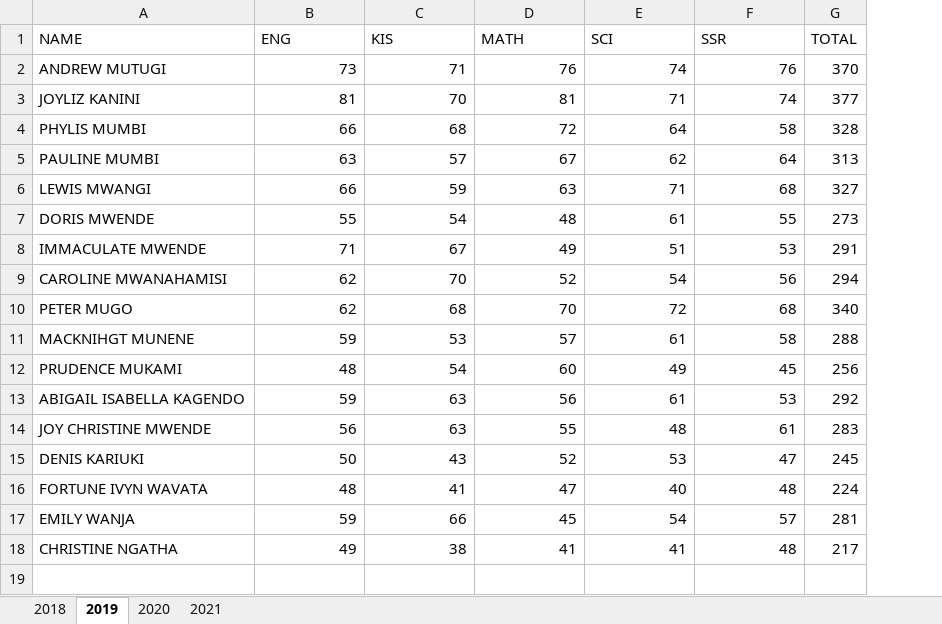
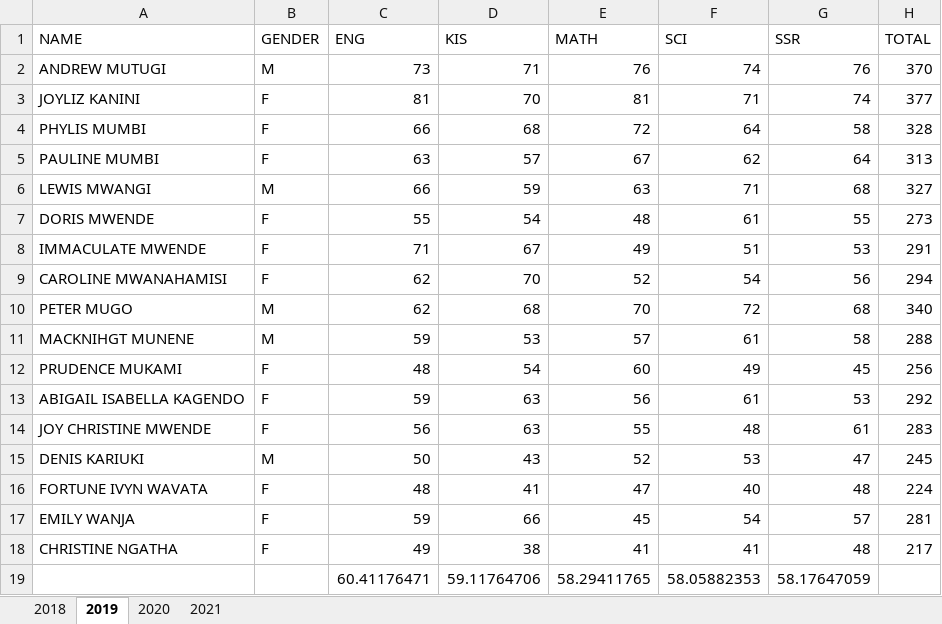
Before and after one commit to wanjiru517/silverstream, an Excel workbook: KCPE RESULTS.xlsx, sheet 2019, drawn as a sheet; values as stored, in another font and other column widths than the file's, no borders; the diff names each change by its address in the sheet, - before the commit and + after, or states it on an @@ line.

```diff
--- a/KCPE RESULTS.xlsx (sheet 2019)
+++ b/KCPE RESULTS.xlsx (sheet 2019)
+column B (GENDER), rows 2-18: M | F | F | F | M | F | F | F | M | M | F | F | F | M | F | F | F
+row 19:  |  | 60.41176471 | 59.11764706 | 58.29411765 | 58.05882353 | 58.17647059
```
Also changed, not shown: sheet 2020, sheet 2021, 1 other file.
